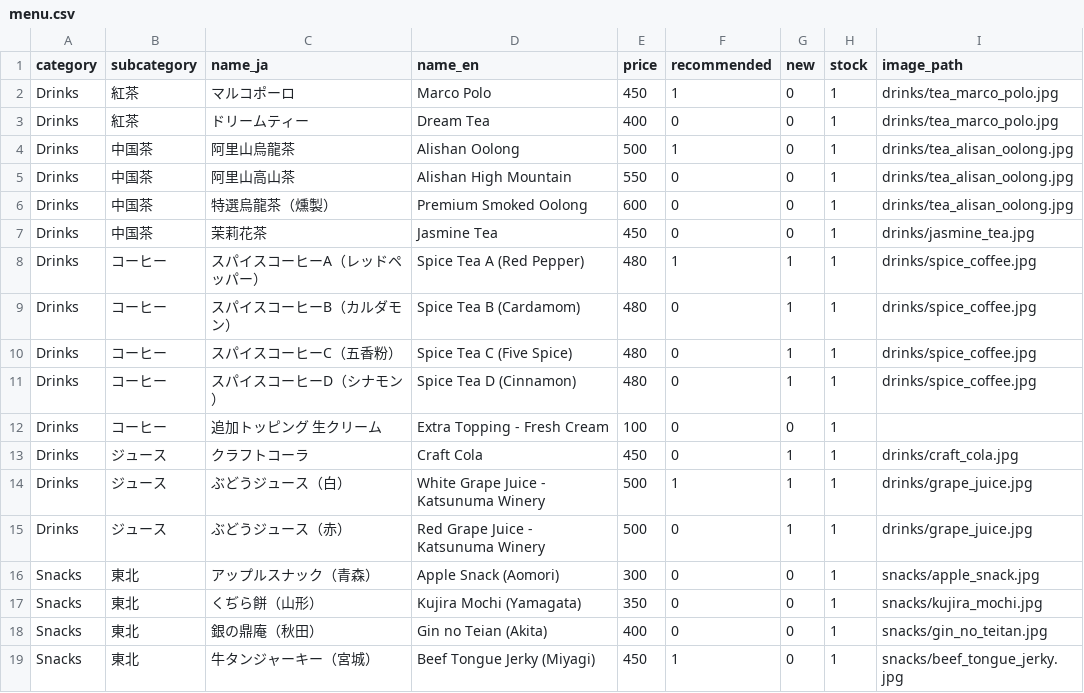
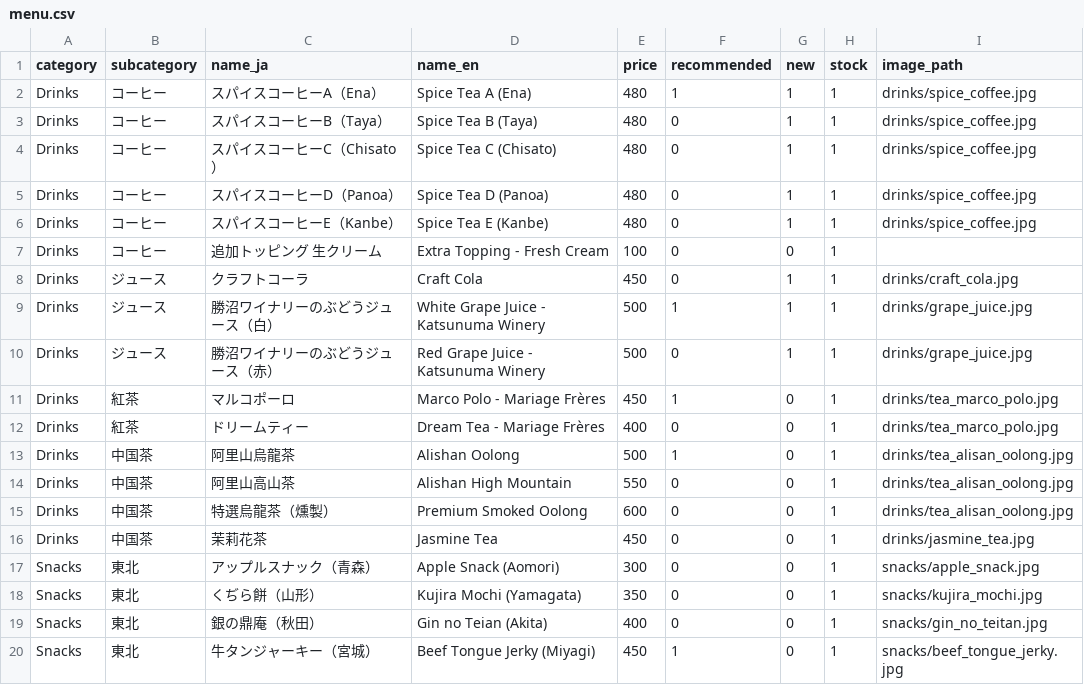
Before and after one commit to matsuzaki215/tearoom, a CSV file: menu.csv, drawn as a sheet; only a part is shown.

Commit message:
add admin menu

```diff
--- a/menu.csv
+++ b/menu.csv
@@ -1,4 +1,13 @@
 category,subcategory,name_ja,name_en,price,recommended,new,stock,image_path
-Drinks,紅茶,マルコポーロ,Marco Polo,450,1,0,1,drinks/tea_marco_polo.jpg
-Drinks,紅茶,ドリームティー,Dream Tea,400,0,0,1,drinks/tea_marco_polo.jpg
+Drinks,コーヒー,スパイスコーヒーA（Ena）,Spice Tea A (Ena),480,1,1,1,drinks/spice_coffee.jpg
+Drinks,コーヒー,スパイスコーヒーB（Taya）,Spice Tea B (Taya),480,0,1,1,drinks/spice_coffee.jpg
+Drinks,コーヒー,スパイスコーヒーC（Chisato）,Spice Tea C (Chisato),480,0,1,1,drinks/spice_coffee.jpg
+Drinks,コーヒー,スパイスコーヒーD（Panoa）,Spice Tea D (Panoa),480,0,1,1,drinks/spice_coffee.jpg
+Drinks,コーヒー,スパイスコーヒーE（Kanbe）,Spice Tea E (Kanbe),480,0,1,1,drinks/spice_coffee.jpg
+Drinks,コーヒー,追加トッピング　生クリーム,Extra Topping - Fresh Cream,100,0,0,1,
+Drinks,ジュース,クラフトコーラ,Craft Cola,450,0,1,1,drinks/craft_cola.jpg
+Drinks,ジュース,勝沼ワイナリーのぶどうジュース（白）,White Grape Juice - Katsunuma Winery,500,1,1,1,drinks/grape_juice.jpg
+Drinks,ジュース,勝沼ワイナリーのぶどうジュース（赤）,Red Grape Juice - Katsunuma Winery,500,0,1,1,drinks/grape_juice.jpg
+Drinks,紅茶,マルコポーロ,Marco Polo - Mariage Frères,450,1,0,1,drinks/tea_marco_polo.jpg
+Drinks,紅茶,ドリームティー,Dream Tea - Mariage Frères,400,0,0,1,drinks/tea_marco_polo.jpg
 Drinks,中国茶,阿里山烏龍茶,Alishan Oolong,500,1,0,1,drinks/tea_alisan_oolong.jpg
@@ -7,10 +16,2 @@ Drinks,中国茶,特選烏龍茶（燻製）,Premium Smoked Oolong,600,0,0,1,dri
 Drinks,中国茶,茉莉花茶,Jasmine Tea,450,0,0,1,drinks/jasmine_tea.jpg
-Drinks,コーヒー,スパイスコーヒーA（レッドペッパー）,Spice Tea A (Red Pepper),480,1,1,1,drinks/spice_coffee.jpg
-Drinks,コーヒー,スパイスコーヒーB（カルダモン）,Spice Tea B (Cardamom),480,0,1,1,drinks/spice_coffee.jpg
-Drinks,コーヒー,スパイスコーヒーC（五香粉）,Spice Tea C (Five Spice),480,0,1,1,drinks/spice_coffee.jpg
-Drinks,コーヒー,スパイスコーヒーD（シナモン）,Spice Tea D (Cinnamon),480,0,1,1,drinks/spice_coffee.jpg
-Drinks,コーヒー,追加トッピング　生クリーム,Extra Topping - Fresh Cream,100,0,0,1,
-Drinks,ジュース,クラフトコーラ,Craft Cola,450,0,1,1,drinks/craft_cola.jpg
-Drinks,ジュース,ぶどうジュース（白）,White Grape Juice - Katsunuma Winery,500,1,1,1,drinks/grape_juice.jpg
-Drinks,ジュース,ぶどうジュース（赤）,Red Grape Juice - Katsunuma Winery,500,0,1,1,drinks/grape_juice.jpg
 Snacks,東北,アップルスナック（青森）,Apple Snack (Aomori),300,0,0,1,snacks/apple_snack.jpg
```
Also changed, not shown: 12 other files.
